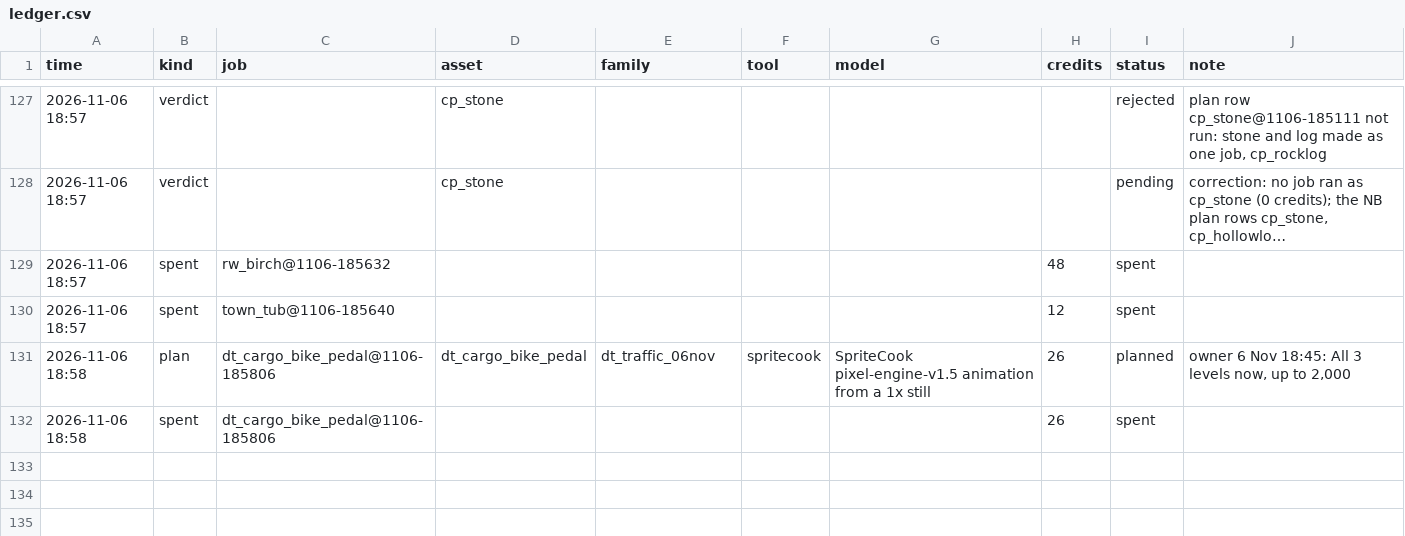
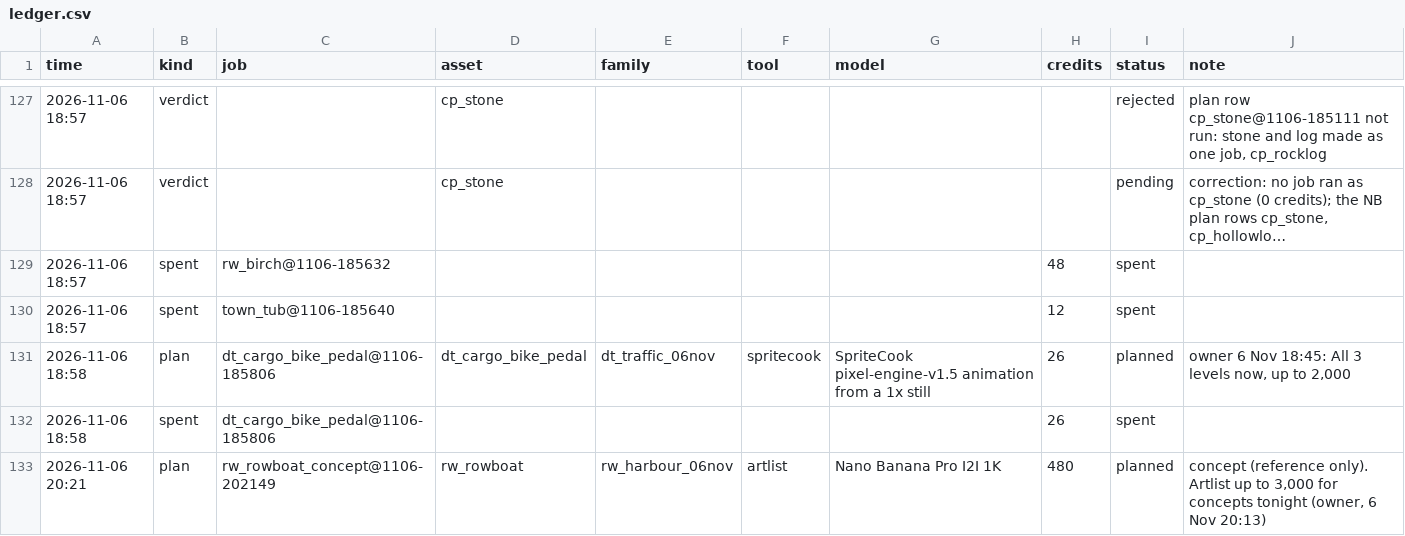
Before and after one commit to anatoliygromov/fetch, a CSV file: art/gen/ledger.csv, drawn as a sheet; only a part is shown, gaps mark what is left out; long unchanged cells end in ….

```diff
--- a/art/gen/ledger.csv
+++ b/art/gen/ledger.csv
@@ -132 +132,2 @@ time,kind,job,asset,family,tool,model,credits,status,note
 2026-11-06 18:58,spent,dt_cargo_bike_pedal@1106-185806,,,,,26,spent,
+2026-11-06 20:21,plan,rw_rowboat_concept@1106-202149,rw_rowboat,rw_harbour_06nov,artlist,Nano Banana Pro I2I 1K,480,planned,"concept (reference only). Artlist up to 3,000 for concepts tonight (owner, 6 Nov 20:13)"
```
Also changed, not shown: 9 other files.
